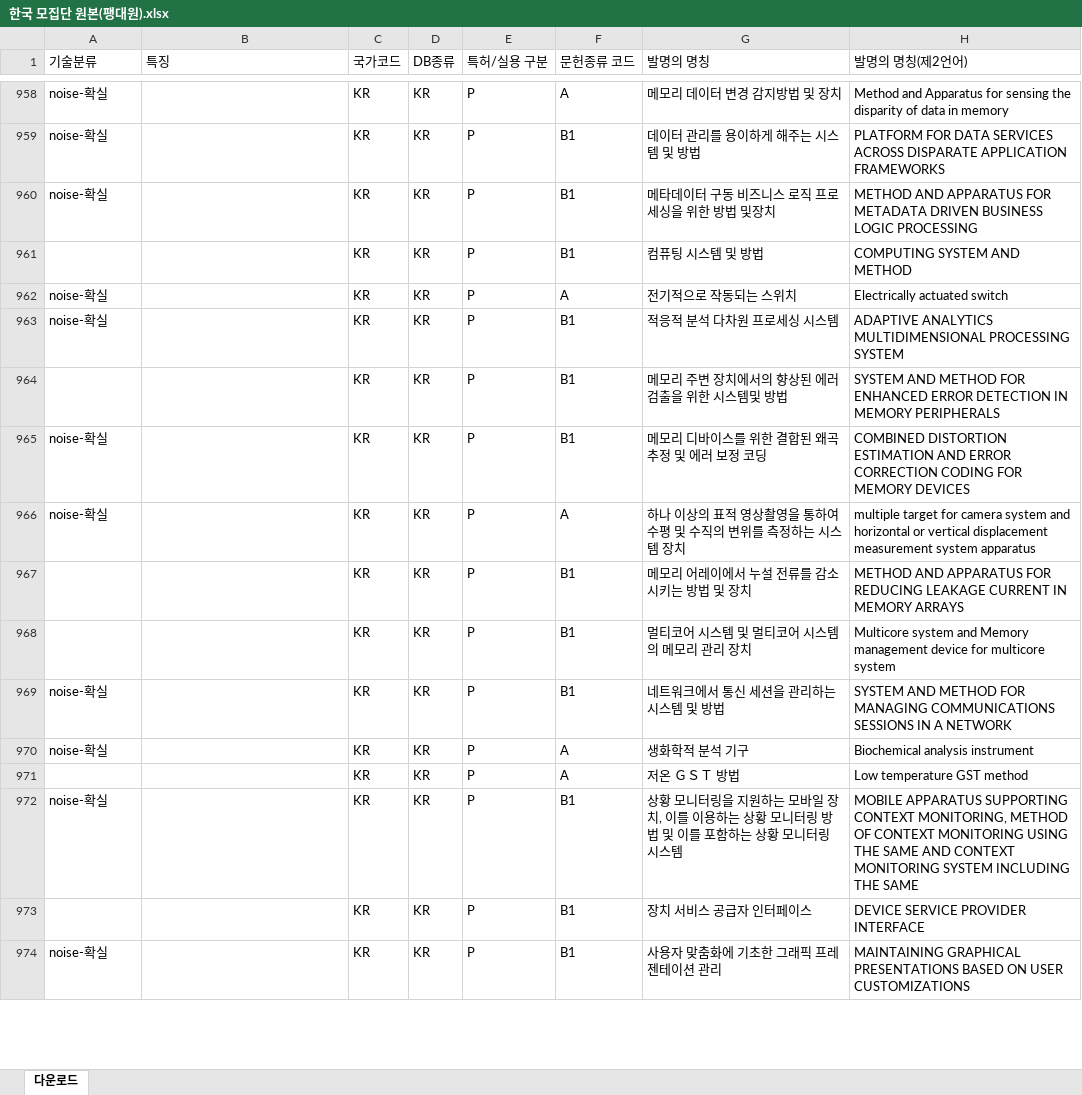
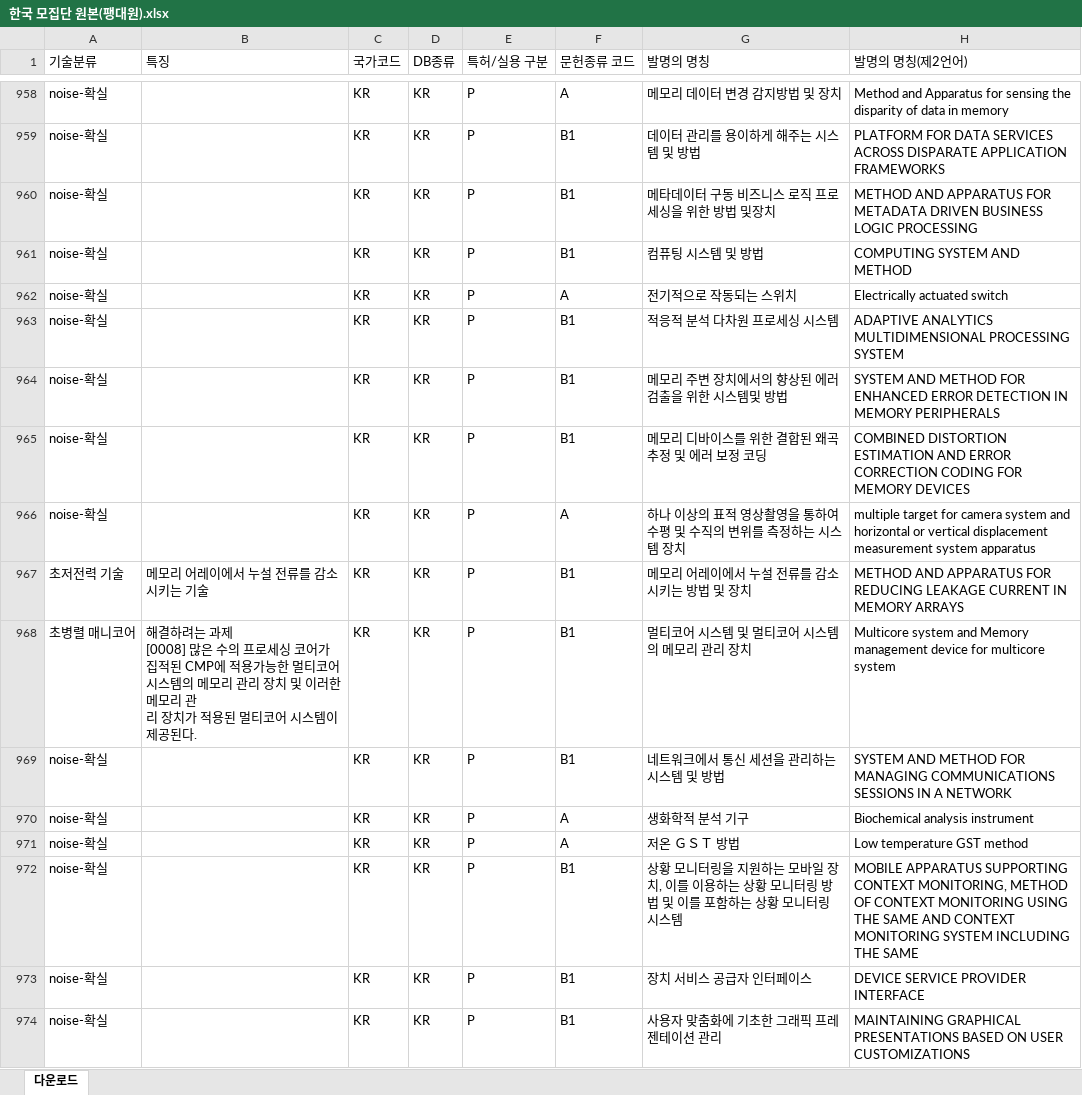
Before and after one commit to JEoN-Ha/CPU, an Excel workbook: PIM/작업공간/한국 모집단 원본(팽대원).xlsx, sheet 다운로드, drawn as a sheet; only a part is shown, gaps mark what is left out; values as stored, in another font and other column widths than the file's, no cell formats; ↵ is a line break in a cell; the diff covers the shown part only; the diff names each change by its address in the sheet, - before the commit and + after, or states it on an @@ line.

```diff
--- a/PIM/작업공간/한국 모집단 원본(팽대원).xlsx (sheet 다운로드)
+++ b/PIM/작업공간/한국 모집단 원본(팽대원).xlsx (sheet 다운로드)
-A961 (기술분류): (empty)
+A961 (기술분류): noise-확실
-A964 (기술분류): (empty)
+A964 (기술분류): noise-확실
-A967 (기술분류): (empty)
+A967 (기술분류): 초저전력 기술
-B967 (특징): (empty)
+B967 (특징): 메모리 어레이에서 누설 전류를 감소시키는 기술
-A968 (기술분류): (empty)
+A968 (기술분류): 초병렬 매니코어
-B968 (특징): (empty)
+B968 (특징): 해결하려는 과제 ↵ [0008] 많은 수의 프로세싱 코어가 집적된 CMP에 적용가능한 멀티코어 시스템의 메모리 관리 장치 및 이러한 메모리 관 ↵ 리 장치가 적용된 멀티코어 시스템이 제공된다.
-A971 (기술분류): (empty)
+A971 (기술분류): noise-확실
-A973 (기술분류): (empty)
+A973 (기술분류): noise-확실
```
Also changed, not shown: 1 added row and 159 edited cells elsewhere in this sheet, cell formats.
